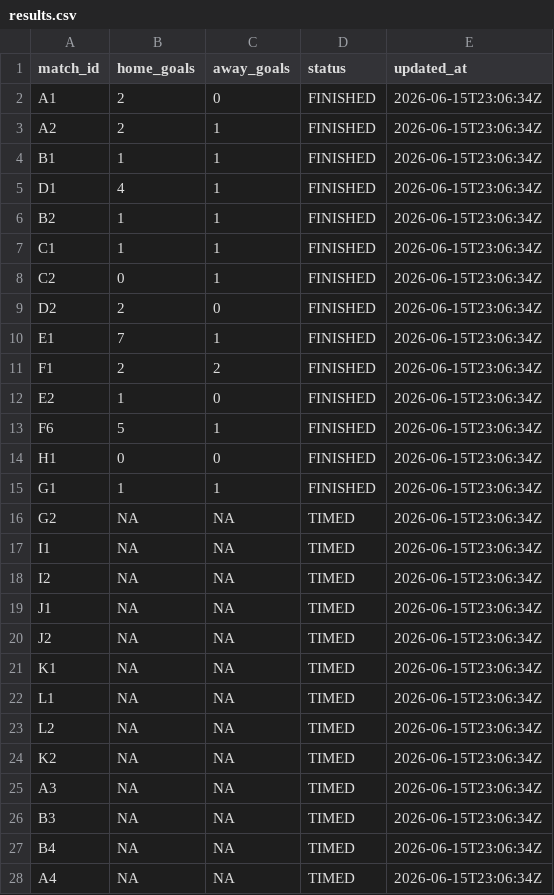
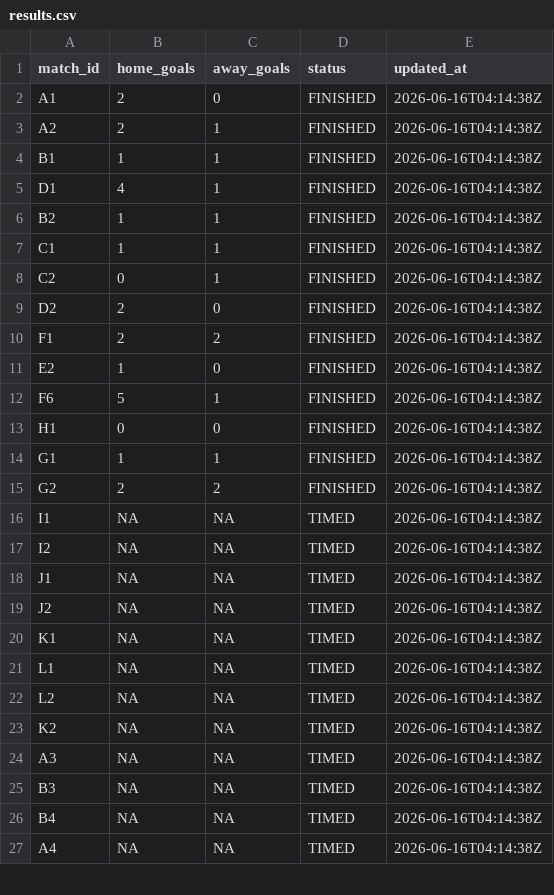
Before and after one commit to ninibini99/worldcup-betting-game, a CSV file: data/results.csv, drawn as a sheet; only a part is shown; the diff covers the shown part only.

```diff
--- a/data/results.csv
+++ b/data/results.csv
@@ -1,28 +1,27 @@
 match_id,home_goals,away_goals,status,updated_at
-A1,2,0,FINISHED,2026-06-15T23:06:34Z
-A2,2,1,FINISHED,2026-06-15T23:06:34Z
-B1,1,1,FINISHED,2026-06-15T23:06:34Z
-D1,4,1,FINISHED,2026-06-15T23:06:34Z
-B2,1,1,FINISHED,2026-06-15T23:06:34Z
-C1,1,1,FINISHED,2026-06-15T23:06:34Z
-C2,0,1,FINISHED,2026-06-15T23:06:34Z
-D2,2,0,FINISHED,2026-06-15T23:06:34Z
-E1,7,1,FINISHED,2026-06-15T23:06:34Z
-F1,2,2,FINISHED,2026-06-15T23:06:34Z
-E2,1,0,FINISHED,2026-06-15T23:06:34Z
-F6,5,1,FINISHED,2026-06-15T23:06:34Z
-H1,0,0,FINISHED,2026-06-15T23:06:34Z
-G1,1,1,FINISHED,2026-06-15T23:06:34Z
-G2,NA,NA,TIMED,2026-06-15T23:06:34Z
-I1,NA,NA,TIMED,2026-06-15T23:06:34Z
-I2,NA,NA,TIMED,2026-06-15T23:06:34Z
-J1,NA,NA,TIMED,2026-06-15T23:06:34Z
-J2,NA,NA,TIMED,2026-06-15T23:06:34Z
-K1,NA,NA,TIMED,2026-06-15T23:06:34Z
-L1,NA,NA,TIMED,2026-06-15T23:06:34Z
-L2,NA,NA,TIMED,2026-06-15T23:06:34Z
-K2,NA,NA,TIMED,2026-06-15T23:06:34Z
-A3,NA,NA,TIMED,2026-06-15T23:06:34Z
-B3,NA,NA,TIMED,2026-06-15T23:06:34Z
-B4,NA,NA,TIMED,2026-06-15T23:06:34Z
-A4,NA,NA,TIMED,2026-06-15T23:06:34Z
+A1,2,0,FINISHED,2026-06-16T04:14:38Z
+A2,2,1,FINISHED,2026-06-16T04:14:38Z
+B1,1,1,FINISHED,2026-06-16T04:14:38Z
+D1,4,1,FINISHED,2026-06-16T04:14:38Z
+B2,1,1,FINISHED,2026-06-16T04:14:38Z
+C1,1,1,FINISHED,2026-06-16T04:14:38Z
+C2,0,1,FINISHED,2026-06-16T04:14:38Z
+D2,2,0,FINISHED,2026-06-16T04:14:38Z
+F1,2,2,FINISHED,2026-06-16T04:14:38Z
+E2,1,0,FINISHED,2026-06-16T04:14:38Z
+F6,5,1,FINISHED,2026-06-16T04:14:38Z
+H1,0,0,FINISHED,2026-06-16T04:14:38Z
+G1,1,1,FINISHED,2026-06-16T04:14:38Z
+G2,2,2,FINISHED,2026-06-16T04:14:38Z
+I1,NA,NA,TIMED,2026-06-16T04:14:38Z
+I2,NA,NA,TIMED,2026-06-16T04:14:38Z
+J1,NA,NA,TIMED,2026-06-16T04:14:38Z
+J2,NA,NA,TIMED,2026-06-16T04:14:38Z
+K1,NA,NA,TIMED,2026-06-16T04:14:38Z
+L1,NA,NA,TIMED,2026-06-16T04:14:38Z
+L2,NA,NA,TIMED,2026-06-16T04:14:38Z
+K2,NA,NA,TIMED,2026-06-16T04:14:38Z
+A3,NA,NA,TIMED,2026-06-16T04:14:38Z
+B3,NA,NA,TIMED,2026-06-16T04:14:38Z
+B4,NA,NA,TIMED,2026-06-16T04:14:38Z
+A4,NA,NA,TIMED,2026-06-16T04:14:38Z
```
Also changed, not shown: 2 removed rows and 37 edited cells elsewhere in this file, 5 other files.
